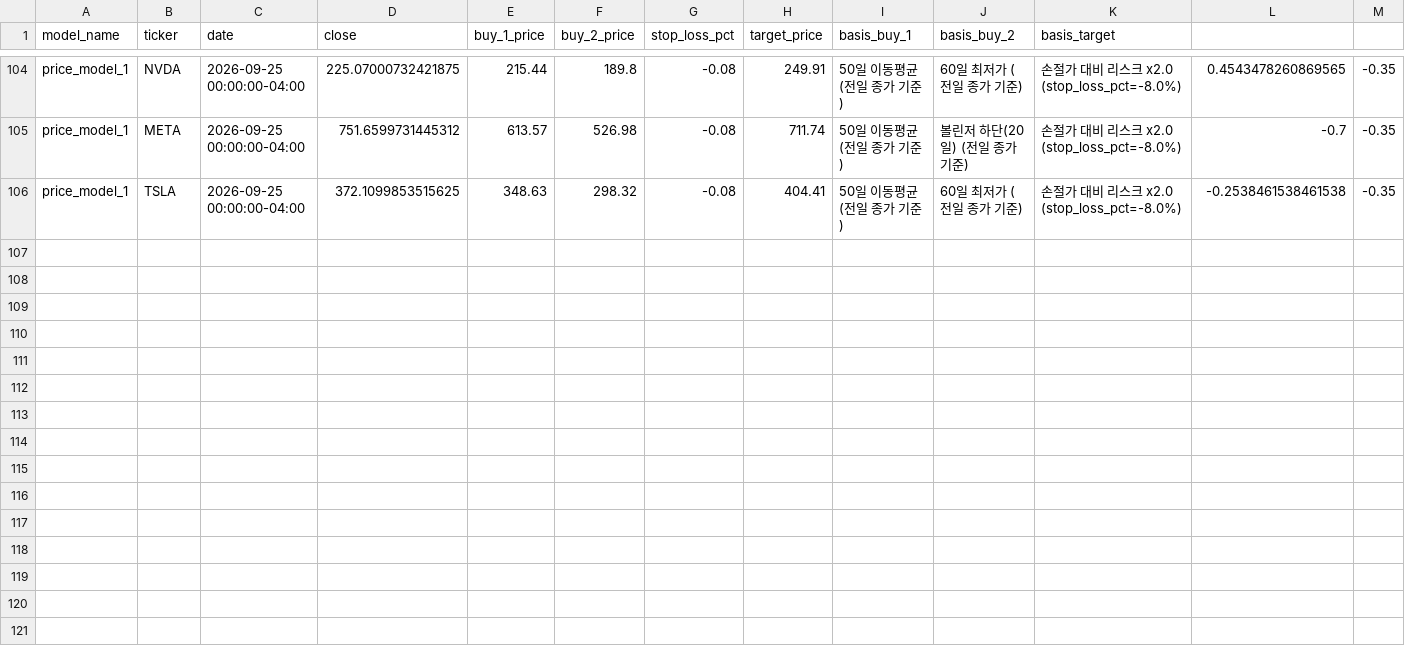
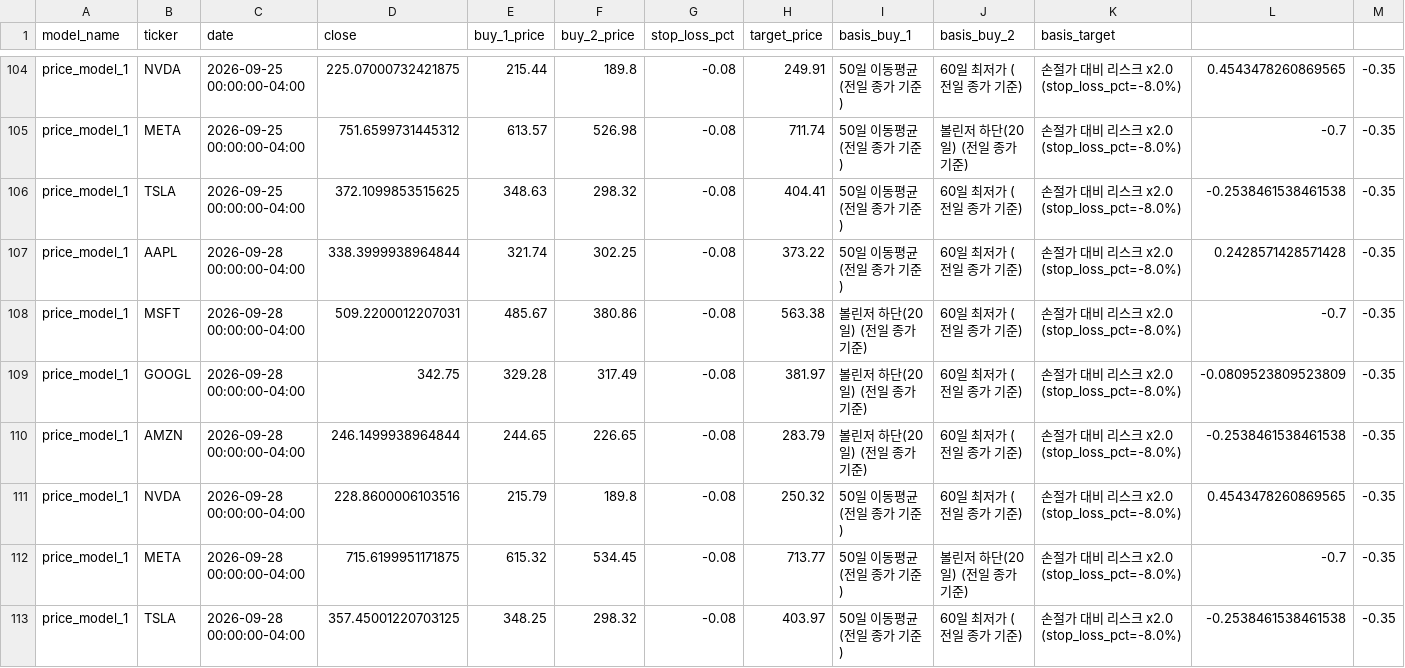
Before and after one commit to Hyunwoo-Ml/trading-strategy-lab, a CSV file: data/sw1/price_criteria/price_model_1/history.csv, drawn as a sheet; only a part is shown, gaps mark what is left out; rows hold the shown columns only; the diff names each change by its address in the sheet, - before the commit and + after, or states it on an @@ line.

```diff
--- a/data/sw1/price_criteria/price_model_1/history.csv
+++ b/data/sw1/price_criteria/price_model_1/history.csv
+row 107: price_model_1 | AAPL | 2026-09-28 00:00:00-04:00 | 338.3999938964844 | 321.74 | 302.25 | -0.08 | 373.22 | 50일 이동평균 (전일 종가 기준) | 60일 최저가 (전일 종가 기준) | 손절가 대비 리스크 x2.0 (stop_loss_pct=-8.0%) | 0.2428571428571428 | -0.35
+row 108: price_model_1 | MSFT | 2026-09-28 00:00:00-04:00 | 509.2200012207031 | 485.67 | 380.86 | -0.08 | 563.38 | 볼린저 하단(20일) (전일 종가 기준) | 60일 최저가 (전일 종가 기준) | 손절가 대비 리스크 x2.0 (stop_loss_pct=-8.0%) | -0.7 | -0.35
+row 109: price_model_1 | GOOGL | 2026-09-28 00:00:00-04:00 | 342.75 | 329.28 | 317.49 | -0.08 | 381.97 | 볼린저 하단(20일) (전일 종가 기준) | 60일 최저가 (전일 종가 기준) | 손절가 대비 리스크 x2.0 (stop_loss_pct=-8.0%) | -0.0809523809523809 | -0.35
+row 110: price_model_1 | AMZN | 2026-09-28 00:00:00-04:00 | 246.1499938964844 | 244.65 | 226.65 | -0.08 | 283.79 | 볼린저 하단(20일) (전일 종가 기준) | 60일 최저가 (전일 종가 기준) | 손절가 대비 리스크 x2.0 (stop_loss_pct=-8.0%) | -0.2538461538461538 | -0.35
+row 111: price_model_1 | NVDA | 2026-09-28 00:00:00-04:00 | 228.8600006103516 | 215.79 | 189.8 | -0.08 | 250.32 | 50일 이동평균 (전일 종가 기준) | 60일 최저가 (전일 종가 기준) | 손절가 대비 리스크 x2.0 (stop_loss_pct=-8.0%) | 0.4543478260869565 | -0.35
+row 112: price_model_1 | META | 2026-09-28 00:00:00-04:00 | 715.6199951171875 | 615.32 | 534.45 | -0.08 | 713.77 | 50일 이동평균 (전일 종가 기준) | 볼린저 하단(20일) (전일 종가 기준) | 손절가 대비 리스크 x2.0 (stop_loss_pct=-8.0%) | -0.7 | -0.35
+row 113: price_model_1 | TSLA | 2026-09-28 00:00:00-04:00 | 357.45001220703125 | 348.25 | 298.32 | -0.08 | 403.97 | 50일 이동평균 (전일 종가 기준) | 60일 최저가 (전일 종가 기준) | 손절가 대비 리스크 x2.0 (stop_loss_pct=-8.0%) | -0.2538461538461538 | -0.35
```
Also changed, not shown: data/indicators/AAPL.csv, data/indicators/GOOGL.csv, 19 other files.
